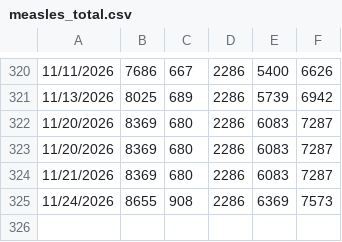
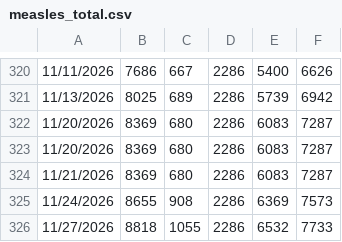
Before and after one commit to CSSEGISandData/measles_tracker_test, a CSV file: GitHub Ready Version/measles_total.csv, drawn as a sheet; only a part is shown, gaps mark what is left out; the diff names each change by its address in the sheet, - before the commit and + after, or states it on an @@ line.

```diff
--- a/GitHub Ready Version/measles_total.csv
+++ b/GitHub Ready Version/measles_total.csv
+row 326: 11/27/2026 | 8818 | 1055 | 2286 | 6532 | 7733
```
Also changed, not shown: GitHub Ready Version/1map1_2026.csv, GitHub Ready Version/1map1_last_12mo.csv, 15 other files.
